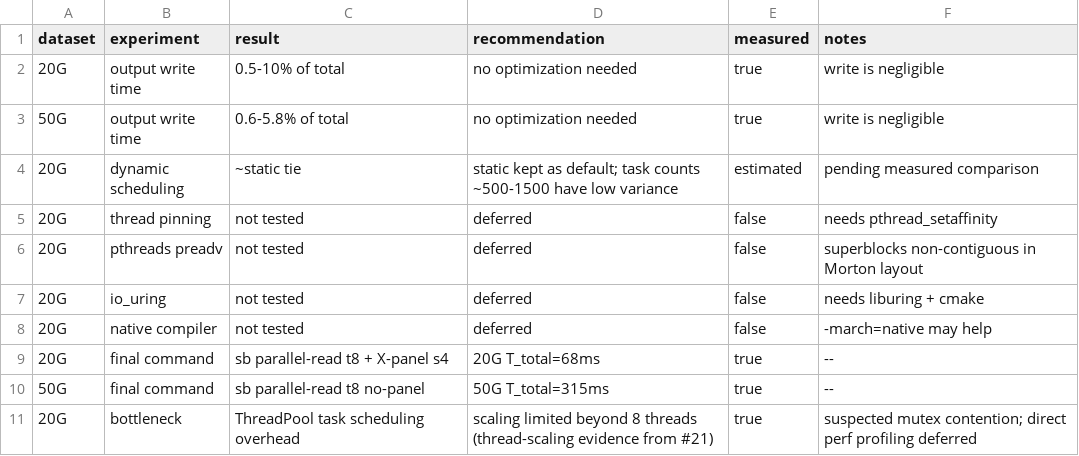
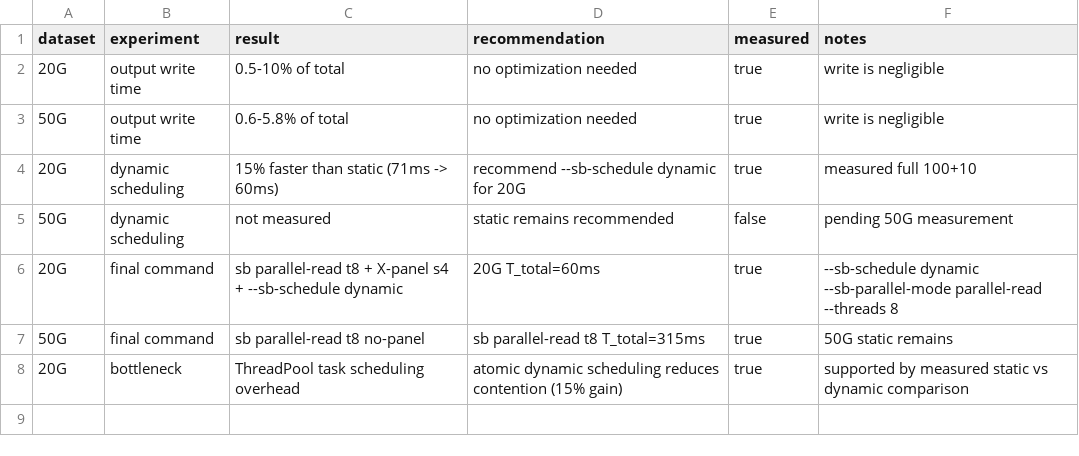
Before and after one commit to Chuan1937/ERWT3D, a CSV file: docs/results/final_performance_decision.csv, drawn as a sheet.

```diff
--- a/docs/results/final_performance_decision.csv
+++ b/docs/results/final_performance_decision.csv
@@ -3,9 +3,6 @@ dataset,experiment,result,recommendation,measured,notes
 50G,output write time,0.6-5.8% of total,no optimization needed,true,write is negligible
-20G,dynamic scheduling,~static tie,static kept as default; task counts ~500-1500 have low variance,estimated,pending measured comparison
-20G,thread pinning,not tested,deferred,false,needs pthread_setaffinity
-20G,pthreads preadv,not tested,deferred,false,superblocks non-contiguous in Morton layout
-20G,io_uring,not tested,deferred,false,needs liburing + cmake
-20G,native compiler,not tested,deferred,false,-march=native may help
-20G,final command,sb parallel-read t8 + X-panel s4,20G T_total=68ms,true,--
-50G,final command,sb parallel-read t8 no-panel,50G T_total=315ms,true,--
-20G,bottleneck,ThreadPool task scheduling overhead,scaling limited beyond 8 threads (thread-scaling evidence from #21),true,"suspected mutex contention; direct perf profiling deferred"
+20G,dynamic scheduling,15% faster than static (71ms -> 60ms),recommend --sb-schedule dynamic for 20G,true,measured full 100+10
+50G,dynamic scheduling,not measured,static remains recommended,false,pending 50G measurement
+20G,final command,sb parallel-read t8 + X-panel s4 + --sb-schedule dynamic,20G T_total=60ms,true,"--sb-schedule dynamic --sb-parallel-mode parallel-read --threads 8"
+50G,final command,sb parallel-read t8 no-panel,sb parallel-read t8 T_total=315ms,true,50G static remains
+20G,bottleneck,ThreadPool task scheduling overhead,atomic dynamic scheduling reduces contention (15% gain),true,supported by measured static vs dynamic comparison
```
Also changed, not shown: docs/results/schedule_benchmark_20g.csv.
